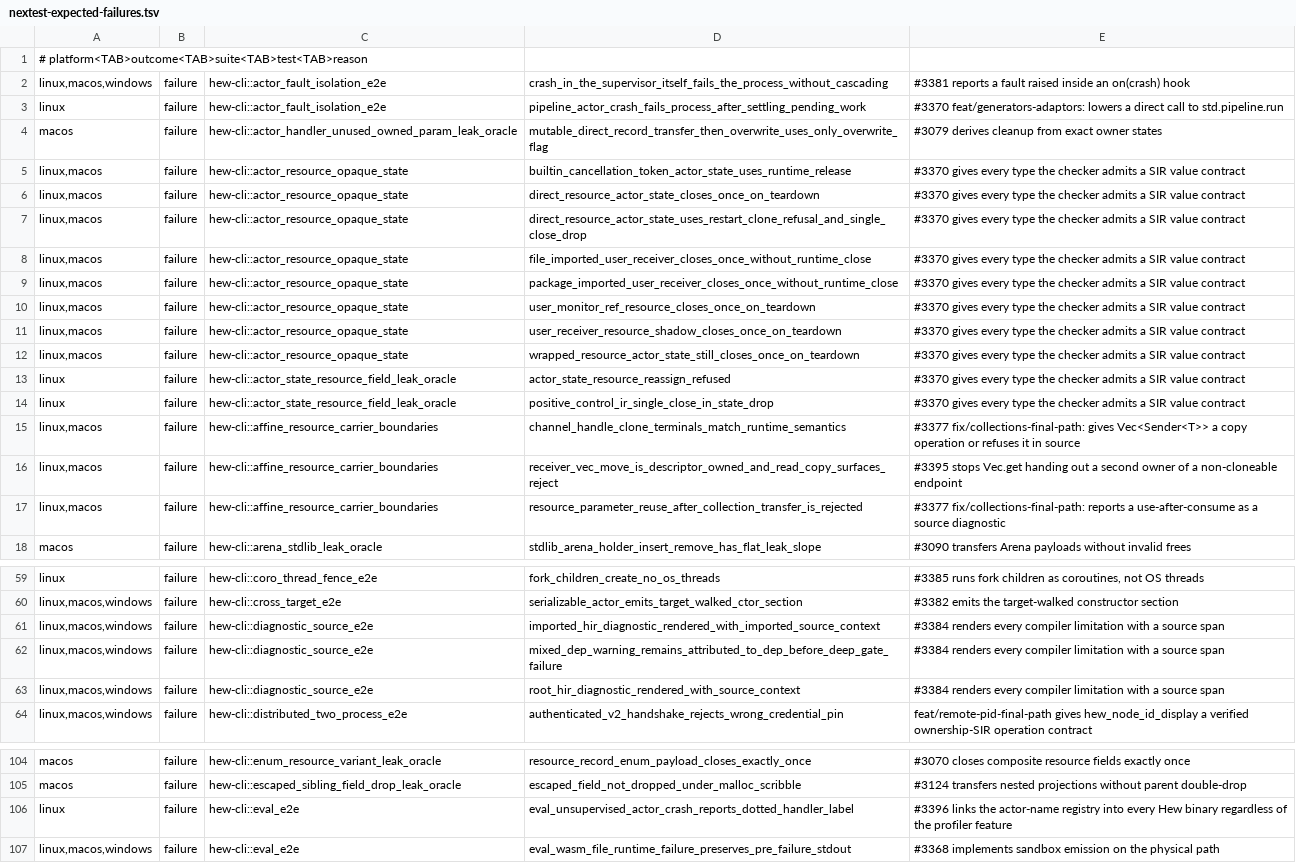
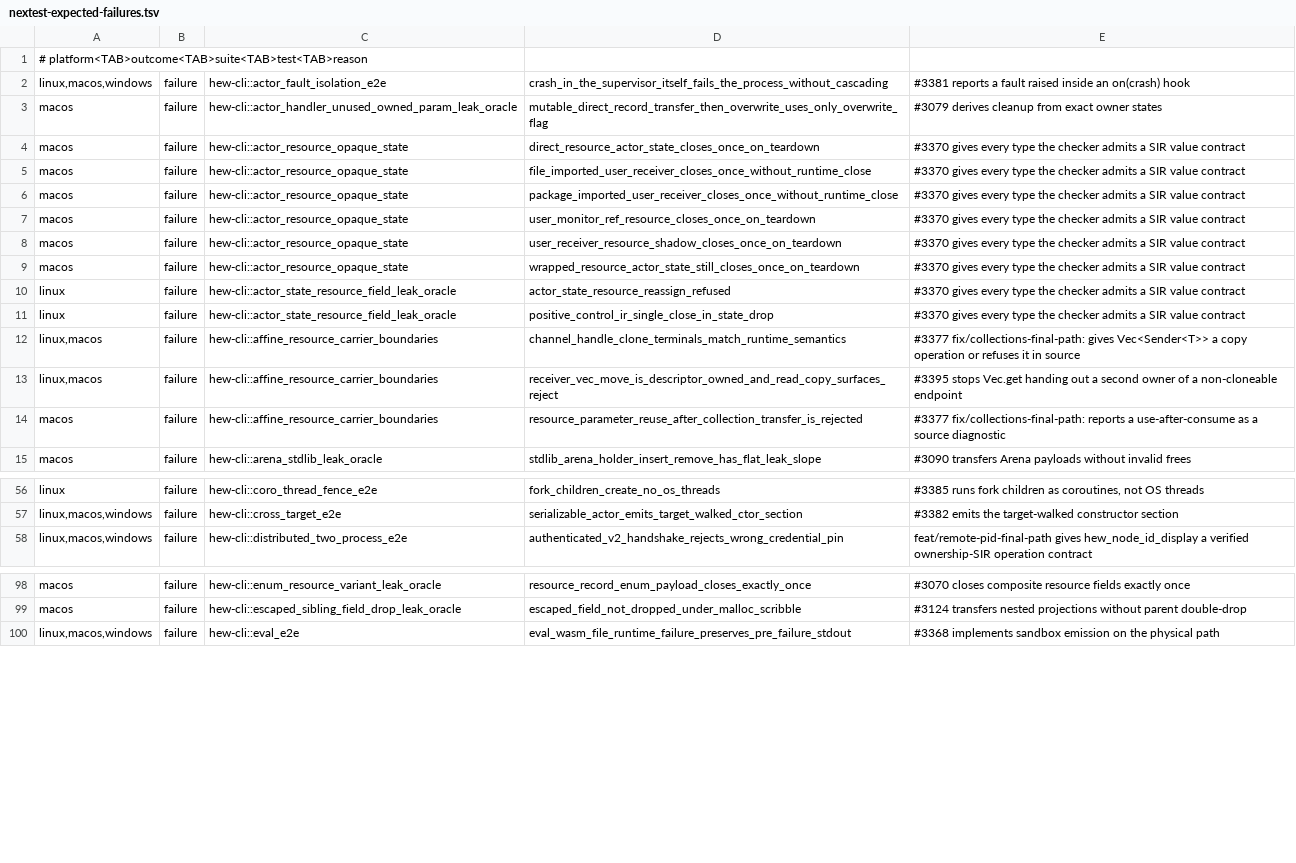
Before and after one commit to hew-lang/hew, a TSV file: scripts/nextest-expected-failures.tsv, drawn as a sheet; only a part is shown, gaps mark what is left out.

```diff
--- a/scripts/nextest-expected-failures.tsv
+++ b/scripts/nextest-expected-failures.tsv
@@ -2,12 +2,9 @@
 linux,macos,windows	failure	hew-cli::actor_fault_isolation_e2e	crash_in_the_supervisor_itself_fails_the_process_without_cascading	#3381 reports a fault raised inside an on(crash) hook
-linux	failure	hew-cli::actor_fault_isolation_e2e	pipeline_actor_crash_fails_process_after_settling_pending_work	#3370 feat/generators-adaptors: lowers a direct call to std.pipeline.run
 macos	failure	hew-cli::actor_handler_unused_owned_param_leak_oracle	mutable_direct_record_transfer_then_overwrite_uses_only_overwrite_flag	#3079 derives cleanup from exact owner states
-linux,macos	failure	hew-cli::actor_resource_opaque_state	builtin_cancellation_token_actor_state_uses_runtime_release	#3370 gives every type the checker admits a SIR value contract
-linux,macos	failure	hew-cli::actor_resource_opaque_state	direct_resource_actor_state_closes_once_on_teardown	#3370 gives every type the checker admits a SIR value contract
-linux,macos	failure	hew-cli::actor_resource_opaque_state	direct_resource_actor_state_uses_restart_clone_refusal_and_single_close_drop	#3370 gives every type the checker admits a SIR value contract
-linux,macos	failure	hew-cli::actor_resource_opaque_state	file_imported_user_receiver_closes_once_without_runtime_close	#3370 gives every type the checker admits a SIR value contract
-linux,macos	failure	hew-cli::actor_resource_opaque_state	package_imported_user_receiver_closes_once_without_runtime_close	#3370 gives every type the checker admits a SIR value contract
-linux,macos	failure	hew-cli::actor_resource_opaque_state	user_monitor_ref_resource_closes_once_on_teardown	#3370 gives every type the checker admits a SIR value contract
-linux,macos	failure	hew-cli::actor_resource_opaque_state	user_receiver_resource_shadow_closes_once_on_teardown	#3370 gives every type the checker admits a SIR value contract
-linux,macos	failure	hew-cli::actor_resource_opaque_state	wrapped_resource_actor_state_still_closes_once_on_teardown	#3370 gives every type the checker admits a SIR value contract
+macos	failure	hew-cli::actor_resource_opaque_state	direct_resource_actor_state_closes_once_on_teardown	#3370 gives every type the checker admits a SIR value contract
+macos	failure	hew-cli::actor_resource_opaque_state	file_imported_user_receiver_closes_once_without_runtime_close	#3370 gives every type the checker admits a SIR value contract
+macos	failure	hew-cli::actor_resource_opaque_state	package_imported_user_receiver_closes_once_without_runtime_close	#3370 gives every type the checker admits a SIR value contract
+macos	failure	hew-cli::actor_resource_opaque_state	user_monitor_ref_resource_closes_once_on_teardown	#3370 gives every type the checker admits a SIR value contract
+macos	failure	hew-cli::actor_resource_opaque_state	user_receiver_resource_shadow_closes_once_on_teardown	#3370 gives every type the checker admits a SIR value contract
+macos	failure	hew-cli::actor_resource_opaque_state	wrapped_resource_actor_state_still_closes_once_on_teardown	#3370 gives every type the checker admits a SIR value contract
 linux	failure	hew-cli::actor_state_resource_field_leak_oracle	actor_state_resource_reassign_refused	#3370 gives every type the checker admits a SIR value contract
@@ -16,3 +13,3 @@ linux,macos	failure	hew-cli::affine_resource_carrier_boundaries	channel_handle_c
 linux,macos	failure	hew-cli::affine_resource_carrier_boundaries	receiver_vec_move_is_descriptor_owned_and_read_copy_surfaces_reject	#3395 stops Vec.get handing out a second owner of a non-cloneable endpoint
-linux,macos	failure	hew-cli::affine_resource_carrier_boundaries	resource_parameter_reuse_after_collection_transfer_is_rejected	#3377 fix/collections-final-path: reports a use-after-consume as a source diagnostic
+macos	failure	hew-cli::affine_resource_carrier_boundaries	resource_parameter_reuse_after_collection_transfer_is_rejected	#3377 fix/collections-final-path: reports a use-after-consume as a source diagnostic
 macos	failure	hew-cli::arena_stdlib_leak_oracle	stdlib_arena_holder_insert_remove_has_flat_leak_slope	#3090 transfers Arena payloads without invalid frees
@@ -60,5 +57,2 @@ linux	failure	hew-cli::coro_thread_fence_e2e	fork_children_create_no_os_threads
 linux,macos,windows	failure	hew-cli::cross_target_e2e	serializable_actor_emits_target_walked_ctor_section	#3382 emits the target-walked constructor section
-linux,macos,windows	failure	hew-cli::diagnostic_source_e2e	imported_hir_diagnostic_rendered_with_imported_source_context	#3384 renders every compiler limitation with a source span
-linux,macos,windows	failure	hew-cli::diagnostic_source_e2e	mixed_dep_warning_remains_attributed_to_dep_before_deep_gate_failure	#3384 renders every compiler limitation with a source span
-linux,macos,windows	failure	hew-cli::diagnostic_source_e2e	root_hir_diagnostic_rendered_with_source_context	#3384 renders every compiler limitation with a source span
 linux,macos,windows	failure	hew-cli::distributed_two_process_e2e	authenticated_v2_handshake_rejects_wrong_credential_pin	feat/remote-pid-final-path gives hew_node_id_display a verified ownership-SIR operation contract
@@ -105,3 +99,2 @@ macos	failure	hew-cli::enum_resource_variant_leak_oracle	resource_record_enum_pa
 macos	failure	hew-cli::escaped_sibling_field_drop_leak_oracle	escaped_field_not_dropped_under_malloc_scribble	#3124 transfers nested projections without parent double-drop
-linux	failure	hew-cli::eval_e2e	eval_unsupervised_actor_crash_reports_dotted_handler_label	#3396 links the actor-name registry into every Hew binary regardless of the profiler feature
 linux,macos,windows	failure	hew-cli::eval_e2e	eval_wasm_file_runtime_failure_preserves_pre_failure_stdout	#3368 implements sandbox emission on the physical path
```
Also changed, not shown: scripts/structural-authority-inventory.tsv, 13 other files.
